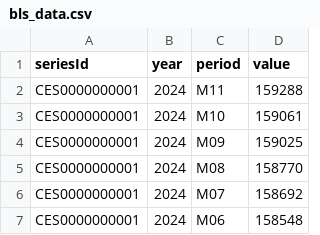
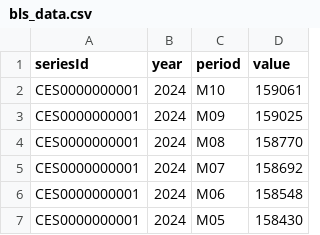
Before and after one commit to jgamboaurrego/SemesterProject_Gamboa, a CSV file: bls_data.csv, drawn as a sheet; only a part is shown; the shorter side is filled out with more unchanged rows.

Commit message:
Update bls_data.csv
Test of workflow with streamlit

```diff
--- a/bls_data.csv
+++ b/bls_data.csv
@@ -1,3 +1,2 @@
 seriesId,year,period,value
-CES0000000001,2024,M11,159288
 CES0000000001,2024,M10,159061
```
